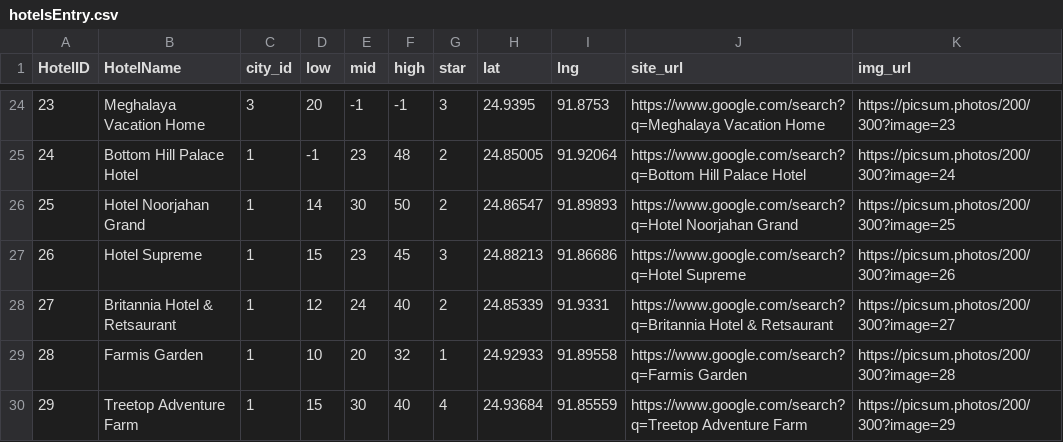
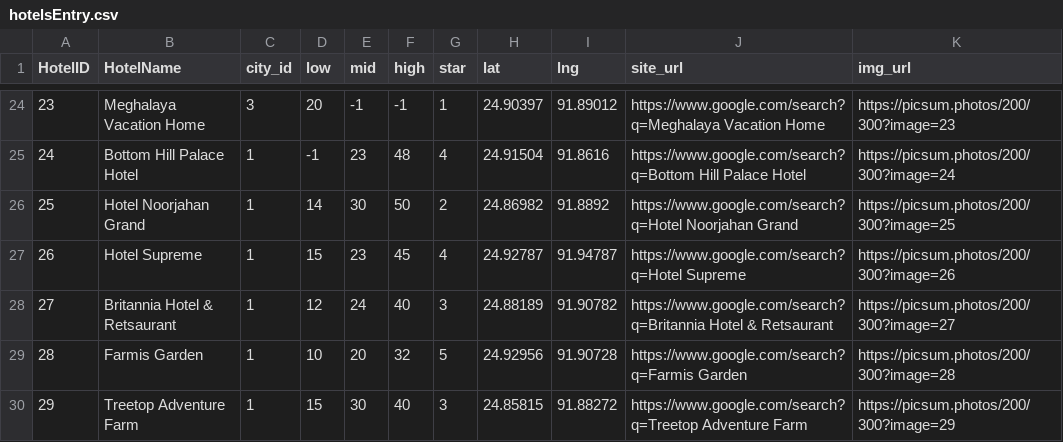
Before and after one commit to Sadat-Hossain-01/ExploreMate-Backend, a CSV file: data_files/hotelsEntry.csv, drawn as a sheet; only a part is shown, gaps mark what is left out; the diff covers the shown part only.

```diff
--- a/data_files/hotelsEntry.csv
+++ b/data_files/hotelsEntry.csv
@@ -24,7 +24,7 @@ HotelID,HotelName,city_id,low,mid,high,star,lat,lng,site_url,img_url
-23,Meghalaya Vacation Home,3,20,-1,-1,3,24.9395,91.8753,https://www.google.com/search?q=Meghalaya Vacation Home,https://picsum.photos/200/300?image=23
-24,Bottom Hill Palace Hotel,1,-1,23,48,2,24.85005,91.92064,https://www.google.com/search?q=Bottom Hill Palace Hotel,https://picsum.photos/200/300?image=24
-25,Hotel Noorjahan Grand,1,14,30,50,2,24.86547,91.89893,https://www.google.com/search?q=Hotel Noorjahan Grand,https://picsum.photos/200/300?image=25
-26,Hotel Supreme,1,15,23,45,3,24.88213,91.86686,https://www.google.com/search?q=Hotel Supreme,https://picsum.photos/200/300?image=26
-27,Britannia Hotel & Retsaurant,1,12,24,40,2,24.85339,91.9331,https://www.google.com/search?q=Britannia Hotel & Retsaurant,https://picsum.photos/200/300?image=27
-28,Farmis Garden,1,10,20,32,1,24.92933,91.89558,https://www.google.com/search?q=Farmis Garden,https://picsum.photos/200/300?image=28
-29,Treetop Adventure Farm,1,15,30,40,4,24.93684,91.85559,https://www.google.com/search?q=Treetop Adventure Farm,https://picsum.photos/200/300?image=29
+23,Meghalaya Vacation Home,3,20,-1,-1,1,24.90397,91.89012,https://www.google.com/search?q=Meghalaya Vacation Home,https://picsum.photos/200/300?image=23
+24,Bottom Hill Palace Hotel,1,-1,23,48,4,24.91504,91.8616,https://www.google.com/search?q=Bottom Hill Palace Hotel,https://picsum.photos/200/300?image=24
+25,Hotel Noorjahan Grand,1,14,30,50,2,24.86982,91.8892,https://www.google.com/search?q=Hotel Noorjahan Grand,https://picsum.photos/200/300?image=25
+26,Hotel Supreme,1,15,23,45,4,24.92787,91.94787,https://www.google.com/search?q=Hotel Supreme,https://picsum.photos/200/300?image=26
+27,Britannia Hotel & Retsaurant,1,12,24,40,3,24.88189,91.90782,https://www.google.com/search?q=Britannia Hotel & Retsaurant,https://picsum.photos/200/300?image=27
+28,Farmis Garden,1,10,20,32,5,24.92956,91.90728,https://www.google.com/search?q=Farmis Garden,https://picsum.photos/200/300?image=28
+29,Treetop Adventure Farm,1,15,30,40,3,24.85815,91.88272,https://www.google.com/search?q=Treetop Adventure Farm,https://picsum.photos/200/300?image=29
```
Also changed, not shown: 62 edited cells elsewhere in this file, data_files/Hotels.csv, data_files/destinationsEntry.csv, 6 other files.
